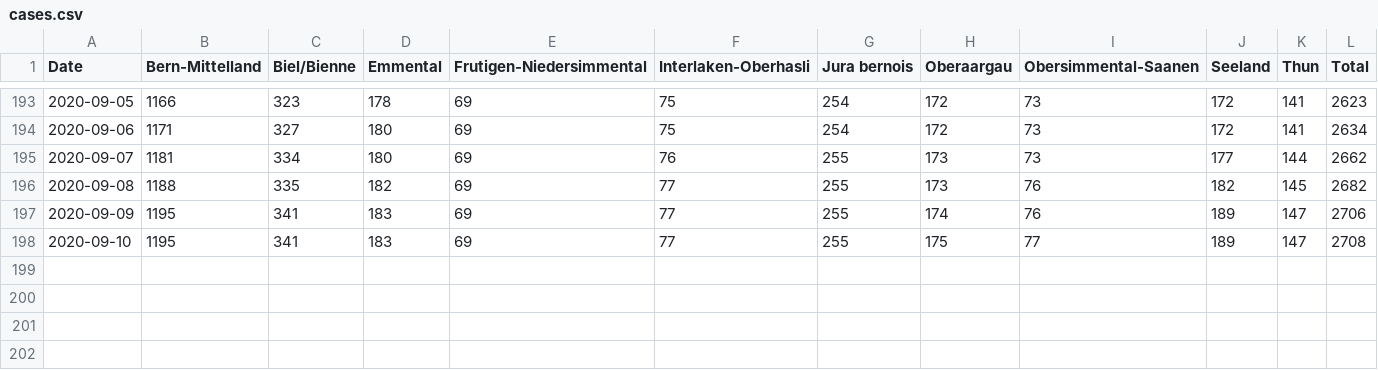
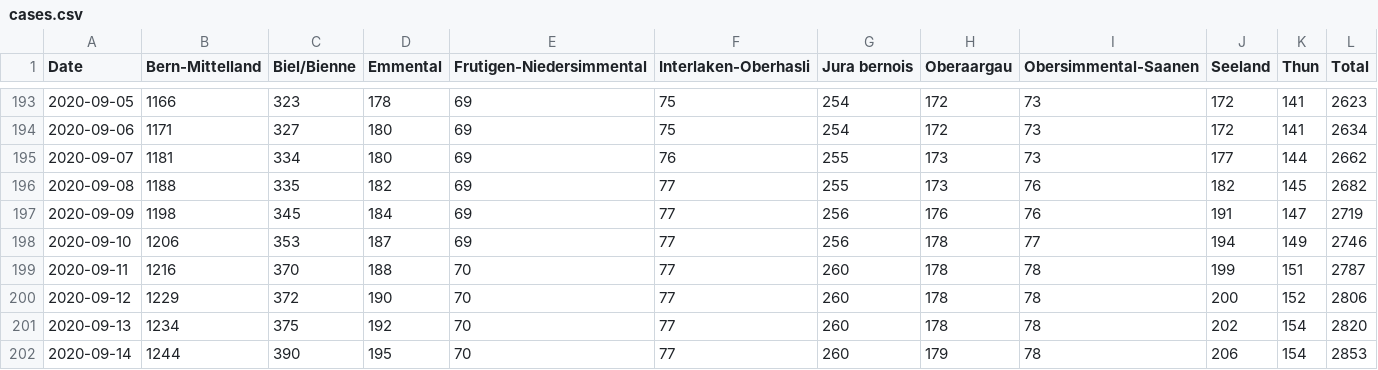
Before and after one commit to daenuprobst/covid19-data-be, a CSV file: cases.csv, drawn as a sheet; only a part is shown, gaps mark what is left out.

```diff
--- a/cases.csv
+++ b/cases.csv
@@ -196,3 +196,7 @@ Date,Bern-Mittelland,Biel/Bienne,Emmental,Frutigen-Niedersimmental,Interlaken-Ob
 2020-09-08,1188,335,182,69,77,255,173,76,182,145,2682
-2020-09-09,1195,341,183,69,77,255,174,76,189,147,2706
-2020-09-10,1195,341,183,69,77,255,175,77,189,147,2708
+2020-09-09,1198,345,184,69,77,256,176,76,191,147,2719
+2020-09-10,1206,353,187,69,77,256,178,77,194,149,2746
+2020-09-11,1216,370,188,70,77,260,178,78,199,151,2787
+2020-09-12,1229,372,190,70,77,260,178,78,200,152,2806
+2020-09-13,1234,375,192,70,77,260,178,78,202,154,2820
+2020-09-14,1244,390,195,70,77,260,179,78,206,154,2853
```
Also changed, not shown: age_distribution.csv, fatalities.csv, 4 other files.
